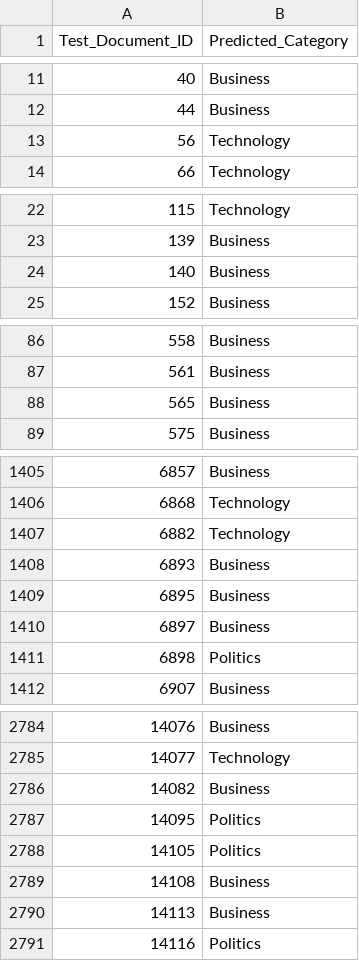
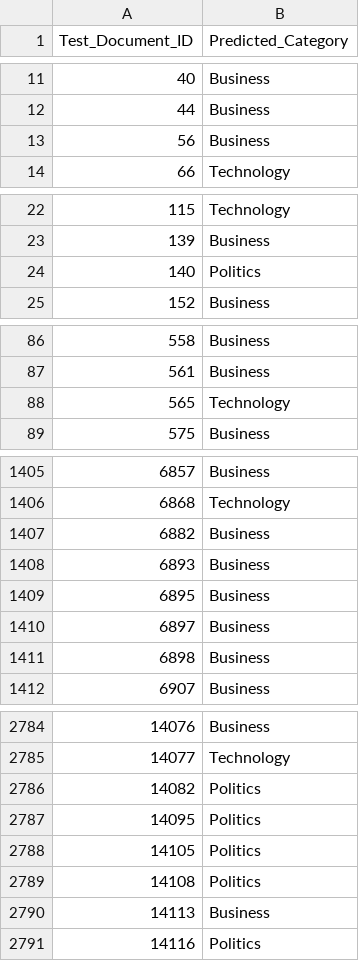
Before and after one commit to antonismand/Big-Data-Assignment-2018-2019, a CSV file: data/testSet_categories.csv, drawn as a sheet; only a part is shown, gaps mark what is left out; the diff covers the shown part only.

```diff
--- a/data/testSet_categories.csv
+++ b/data/testSet_categories.csv
@@ -12,3 +12,3 @@ Test_Document_ID	Predicted_Category
 44	Business
-56	Technology
+56	Business
 66	Technology
@@ -23,3 +23,3 @@ Test_Document_ID	Predicted_Category
 139	Business
-140	Business
+140	Politics
 152	Business
@@ -87,3 +87,3 @@ Test_Document_ID	Predicted_Category
 561	Business
-565	Business
+565	Technology
 575	Business
@@ -1406,3 +1406,3 @@ Test_Document_ID	Predicted_Category
 6868	Technology
-6882	Technology
+6882	Business
 6893	Business
@@ -1410,3 +1410,3 @@ Test_Document_ID	Predicted_Category
 6897	Business
-6898	Politics
+6898	Business
 6907	Business
@@ -2785,6 +2785,6 @@ Test_Document_ID	Predicted_Category
 14077	Technology
-14082	Business
+14082	Politics
 14095	Politics
 14105	Politics
-14108	Business
+14108	Politics
 14113	Business
```
Also changed, not shown: 20 edited cells elsewhere in this file, data/EvaluationMetric_10fold.csv, data/EvaluationMetric_10fold_comma.csv, 1 other file.
